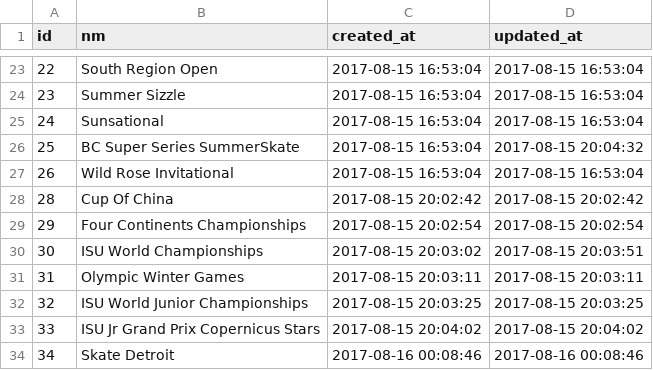
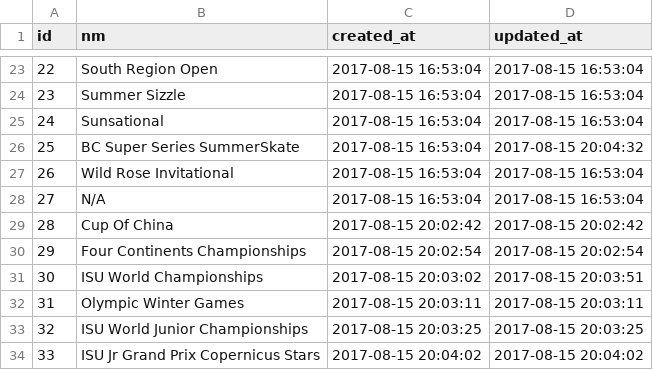
Before and after one commit to bhazeltn/wall_of_fame, a CSV file: lib/seeds/competitions.csv, drawn as a sheet; only a part is shown, gaps mark what is left out; the shorter side is filled out with more unchanged rows.

Commit message:
GOE index fix - competitions are in correct order

```diff
--- a/lib/seeds/competitions.csv
+++ b/lib/seeds/competitions.csv
@@ -27,2 +27,3 @@ id,nm,created_at,updated_at
 26,Wild Rose Invitational,2017-08-15 16:53:04,2017-08-15 16:53:04,
+27,N/A,2017-08-15 16:53:04,2017-08-15 16:53:04,
 28,Cup Of China,2017-08-15 20:02:42,2017-08-15 20:02:42,
```
Also changed, not shown: lib/seeds/scores.csv, 2 other files.
